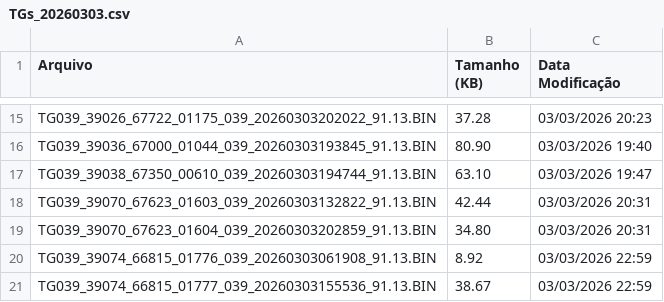
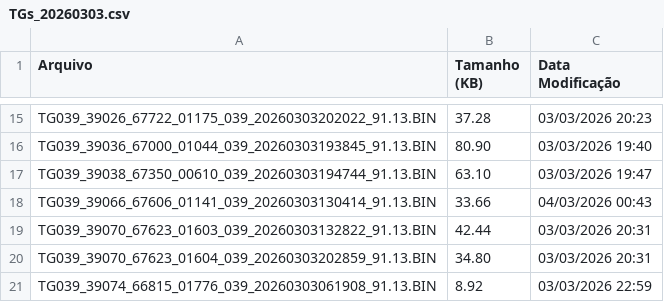
Before and after one commit to monitoramentov3lan/tcm-ribamar, a CSV file: docs/TGs_20260303.csv, drawn as a sheet; only a part is shown, gaps mark what is left out; the shorter side is filled out with more unchanged rows.

Commit message:
Atualização automática: TGs_20260303.csv

```diff
--- a/docs/TGs_20260303.csv
+++ b/docs/TGs_20260303.csv
@@ -17,2 +17,3 @@ TG039_39036_67000_01044_039_20260303193845_91.13.BIN,80.90,03/03/2026 19:40
 TG039_39038_67350_00610_039_20260303194744_91.13.BIN,63.10,03/03/2026 19:47
+TG039_39066_67606_01141_039_20260303130414_91.13.BIN,33.66,04/03/2026 00:43
 TG039_39070_67623_01603_039_20260303132822_91.13.BIN,42.44,03/03/2026 20:31
```
